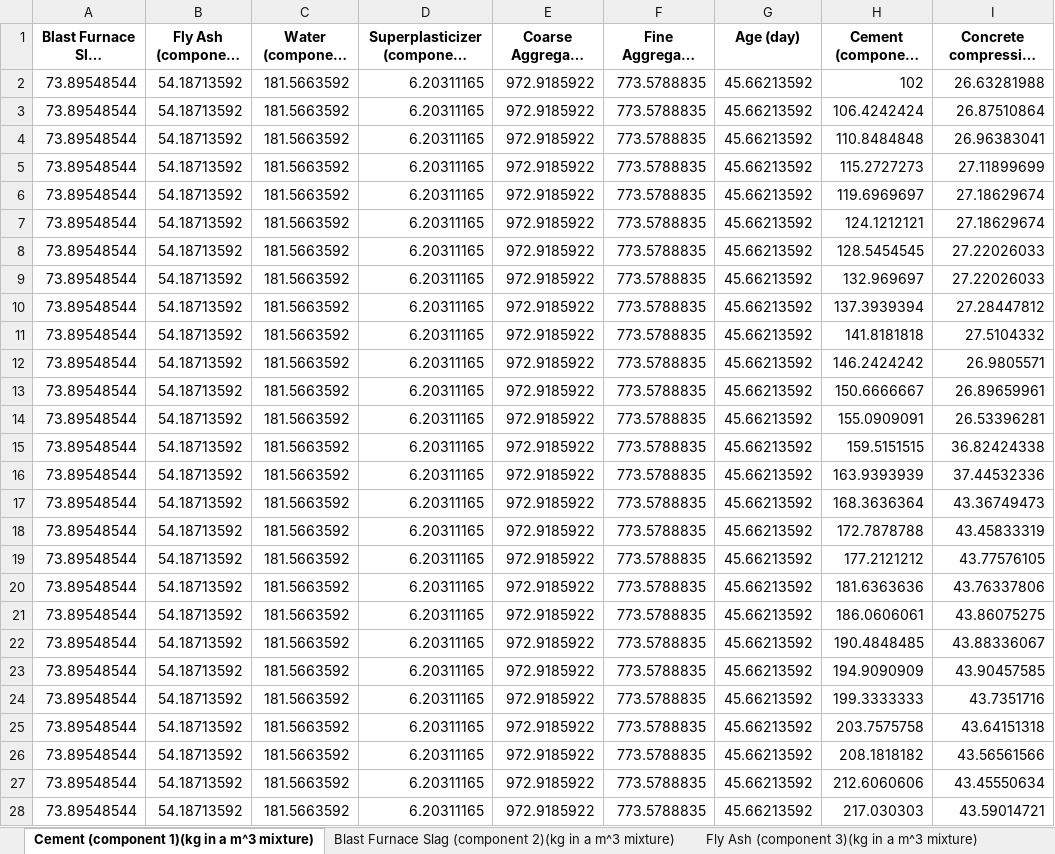
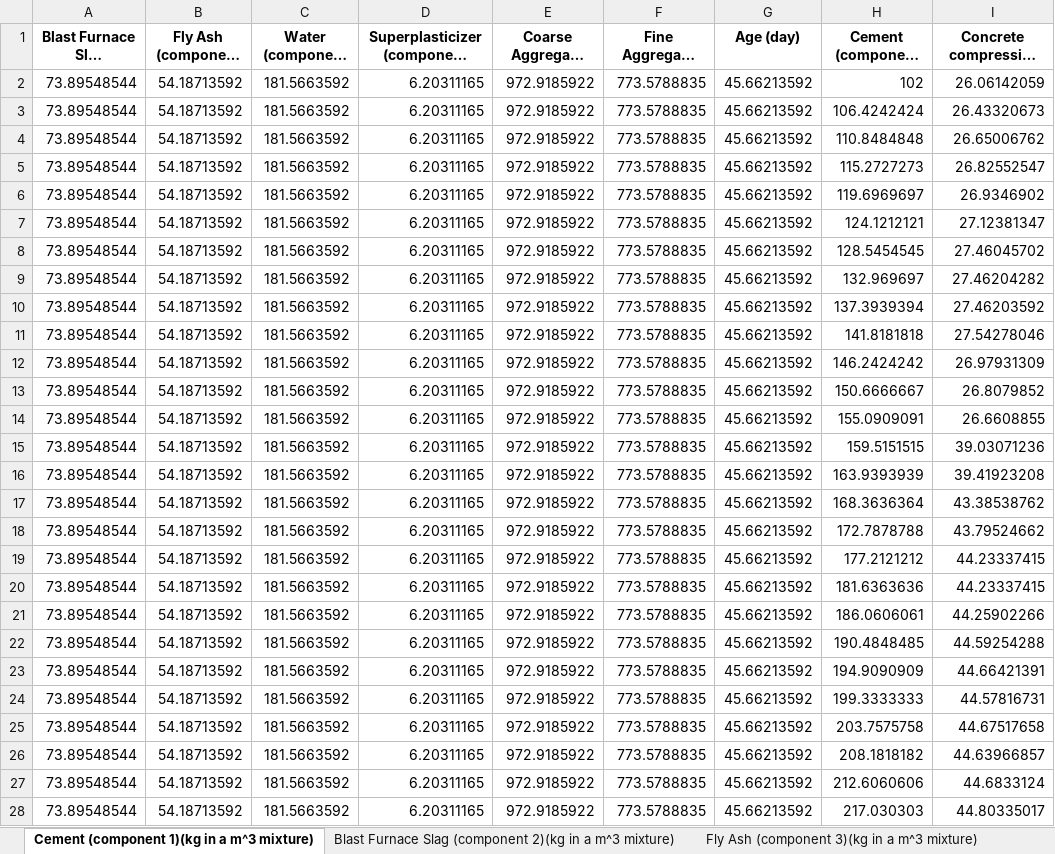
Before and after one commit to PrplHrt/PrplFrame, an Excel workbook: results/parametric/parametric_data.xlsx, sheet Cement (component 1)(kg in a m^3 mixture), drawn as a sheet; only a part is shown; long unchanged cells end in …; values as stored, in another font and other column widths than the file's, no borders; the diff covers the shown part only; the diff names each change by its address in the sheet, - before the commit and + after, or states it on an @@ line.

```diff
--- a/results/parametric/parametric_data.xlsx (sheet Cement (component 1)(kg in a m^3 mixture))
+++ b/results/parametric/parametric_data.xlsx (sheet Cement (component 1)(kg in a m^3 mixture))
-I2: 26.63281988
+I2: 26.06142059
-I3: 26.87510864
+I3: 26.43320673
-I4: 26.96383041
+I4: 26.65006762
-I5: 27.11899699
+I5: 26.82552547
-I6: 27.18629674
+I6: 26.9346902
-I7: 27.18629674
+I7: 27.12381347
-I8: 27.22026033
+I8: 27.46045702
-I9: 27.22026033
+I9: 27.46204282
-I10: 27.28447812
+I10: 27.46203592
-I11: 27.5104332
+I11: 27.54278046
-I12: 26.9805571
+I12: 26.97931309
-I13: 26.89659961
+I13: 26.8079852
-I14: 26.53396281
+I14: 26.6608855
-I15: 36.82424338
+I15: 39.03071236
-I16: 37.44532336
+I16: 39.41923208
-I17: 43.36749473
+I17: 43.38538762
-I18: 43.45833319
+I18: 43.79524662
-I19: 43.77576105
+I19: 44.23337415
-I20: 43.76337806
+I20: 44.23337415
-I21: 43.86075275
+I21: 44.25902266
-I22: 43.88336067
+I22: 44.59254288
-I23: 43.90457585
+I23: 44.66421391
-I24: 43.7351716
+I24: 44.57816731
-I25: 43.64151318
+I25: 44.67517658
-I26: 43.56561566
+I26: 44.63966857
-I27: 43.45550634
+I27: 44.6833124
-I28: 43.59014721
+I28: 44.80335017
```
Also changed, not shown: 73 edited cells elsewhere in this sheet, sheet Fly Ash (component 3)(kg in a m^3 mixture), sheet Blast Furnace Slag (component 2)(kg in a m^3 mixture), sheet Fine Aggregate (component 7)(kg in a m^3 mixture), sheet Coarse Aggregate (component 6)(kg in a m^3 mixture), sheet Age (day), sheet Superplasticizer (component 5)(kg in a m^3 mixture), 1 more sheet, results/twoTargets/parametric/parametric_data.xlsx, 13 other files.
